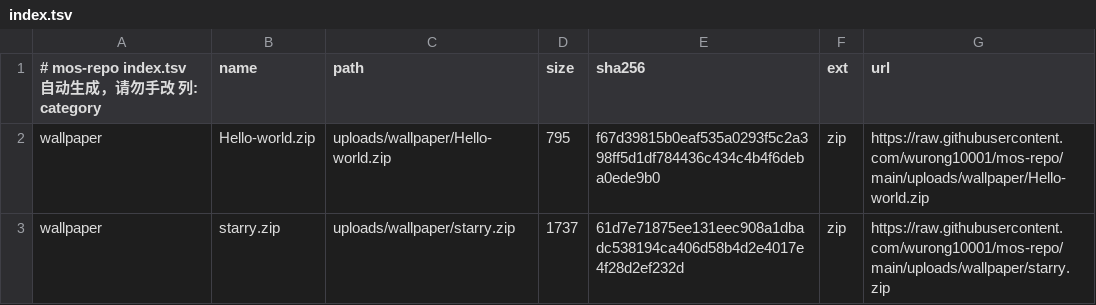
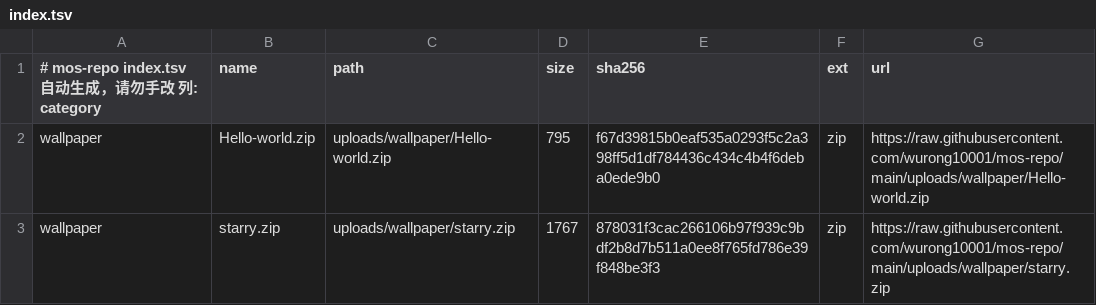
Before and after one commit to wurong10001/mos-repo, a TSV file: index.tsv, drawn as a sheet.

```diff
--- a/index.tsv
+++ b/index.tsv
@@ -2,2 +2,2 @@
 wallpaper	Hello-world.zip	uploads/wallpaper/Hello-world.zip	795	f67d39815b0eaf535a0293f5c2a398ff5d1df784436c434c4b4f6deba0ede9b0	zip	https://raw.githubusercontent.com/wurong10001/mos-repo/main/uploads/wallpaper/Hello-world.zip
-wallpaper	starry.zip	uploads/wallpaper/starry.zip	1737	61d7e71875ee131eec908a1dbadc538194ca406d58b4d2e4017e4f28d2ef232d	zip	https://raw.githubusercontent.com/wurong10001/mos-repo/main/uploads/wallpaper/starry.zip
+wallpaper	starry.zip	uploads/wallpaper/starry.zip	1767	878031f3cac266106b97f939c9bdf2b8d7b511a0ee8f765fd786e39f848be3f3	zip	https://raw.githubusercontent.com/wurong10001/mos-repo/main/uploads/wallpaper/starry.zip
```
Also changed, not shown: 1 other file.
